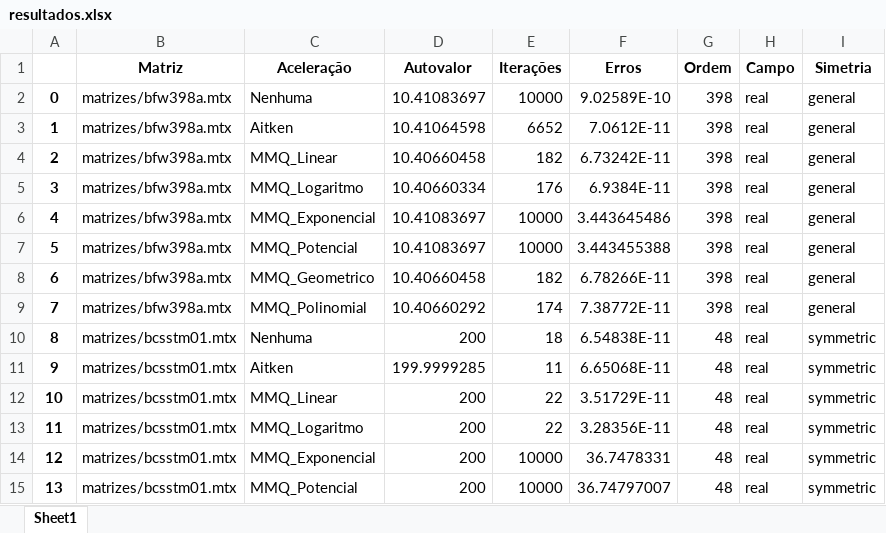
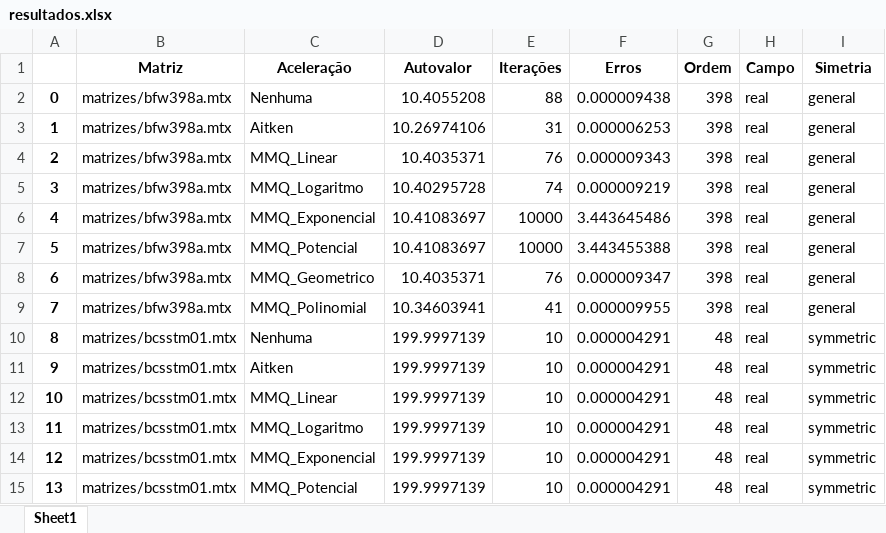
Before and after one commit to Joaof14/Mpot, an Excel workbook: resultados.xlsx, sheet Sheet1, drawn as a sheet; only a part is shown; values as stored, in another font and other column widths than the file's, no borders; the diff covers the shown part only; the diff names each change by its address in the sheet, - before the commit and + after, or states it on an @@ line.

```diff
--- a/resultados.xlsx (sheet Sheet1)
+++ b/resultados.xlsx (sheet Sheet1)
-D2 (Autovalor): 10.41083697
+D2 (Autovalor): 10.4055208
-E2 (Iterações): 10000
+E2 (Iterações): 88
-F2 (Erros): 9.02589E-10
+F2 (Erros): 0.000009438
-D3 (Autovalor): 10.41064598
+D3 (Autovalor): 10.26974106
-E3 (Iterações): 6652
+E3 (Iterações): 31
-F3 (Erros): 7.0612E-11
+F3 (Erros): 0.000006253
-D4 (Autovalor): 10.40660458
+D4 (Autovalor): 10.4035371
-E4 (Iterações): 182
+E4 (Iterações): 76
-F4 (Erros): 6.73242E-11
+F4 (Erros): 0.000009343
-D5 (Autovalor): 10.40660334
+D5 (Autovalor): 10.40295728
-E5 (Iterações): 176
+E5 (Iterações): 74
-F5 (Erros): 6.9384E-11
+F5 (Erros): 0.000009219
-D8 (Autovalor): 10.40660458
+D8 (Autovalor): 10.4035371
-E8 (Iterações): 182
+E8 (Iterações): 76
-F8 (Erros): 6.78266E-11
+F8 (Erros): 0.000009347
-D9 (Autovalor): 10.40660292
+D9 (Autovalor): 10.34603941
-E9 (Iterações): 174
+E9 (Iterações): 41
-F9 (Erros): 7.38772E-11
+F9 (Erros): 0.000009955
-D10 (Autovalor): 200
+D10 (Autovalor): 199.9997139
-E10 (Iterações): 18
+E10 (Iterações): 10
-F10 (Erros): 6.54838E-11
+F10 (Erros): 0.000004291
-D11 (Autovalor): 199.9999285
+D11 (Autovalor): 199.9997139
-E11 (Iterações): 11
+E11 (Iterações): 10
-F11 (Erros): 6.65068E-11
+F11 (Erros): 0.000004291
-D12:D15 (Autovalor): 200
+D12:D15 (Autovalor): 199.9997139
-E12:E13 (Iterações): 22
+E12:E13 (Iterações): 10
-F12 (Erros): 3.51729E-11
+F12 (Erros): 0.000004291
-F13 (Erros): 3.28356E-11
+F13 (Erros): 0.000004291
-E14:E15 (Iterações): 10000
+E14:E15 (Iterações): 10
-F14 (Erros): 36.7478331
+F14 (Erros): 0.000004291
-F15 (Erros): 36.74797007
+F15 (Erros): 0.000004291
```
Also changed, not shown: 198 edited cells elsewhere in this sheet, 1 other file.
